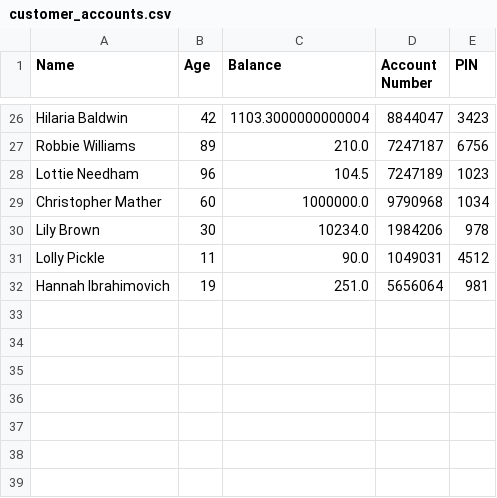
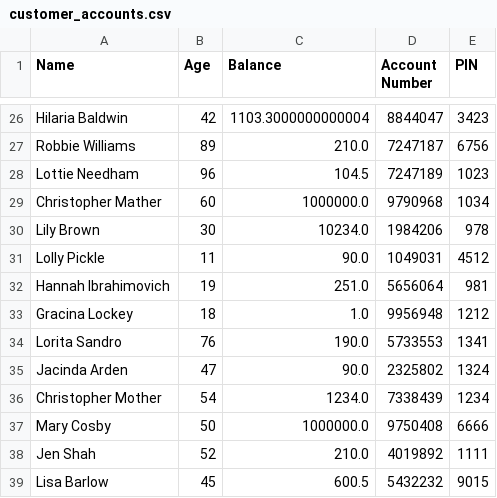
Before and after one commit to ax18031/ax18031_EMATM0048, a CSV file: part1_folder/customer_accounts.csv, drawn as a sheet; only a part is shown, gaps mark what is left out.

Commit message:
Add files via upload
Trying to find a way for the csv file to update someone who has logged in's information rather than just when they have created the account. It is related to the architecture of my classes. Need to complete transfer function and freeze function then I am done.

```diff
--- a/part1_folder/customer_accounts.csv
+++ b/part1_folder/customer_accounts.csv
@@ -32 +32,8 @@ Lolly Pickle,11,90.0,1049031,4512
 Hannah Ibrahimovich,19,251.0,5656064,981
+Gracina Lockey,18,1.0,9956948,1212
+Lorita Sandro,76,190.0,5733553,1341
+Jacinda Arden,47,90.0,2325802,1324
+Christopher Mother,54,1234.0,7338439,1234
+Mary Cosby,50,1000000.0,9750408,6666
+Jen Shah,52,210.0,4019892,1111
+Lisa Barlow,45,600.5,5432232,9015
```
Also changed, not shown: 2 other files.
